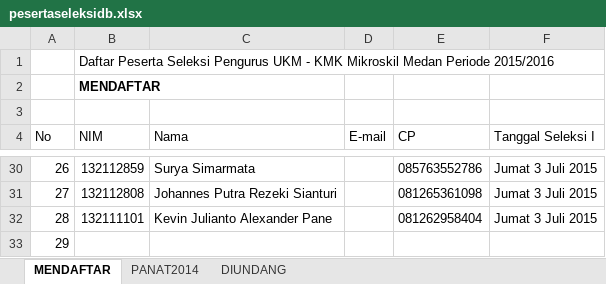
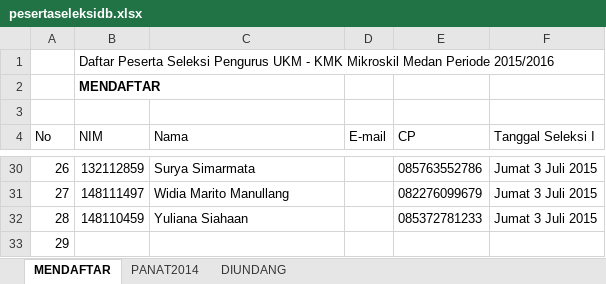
Before and after one commit to davidbezalel/panitiaseleksikmk2015, an Excel workbook: pesertaseleksidb.xlsx, sheet MENDAFTAR, drawn as a sheet; only a part is shown, gaps mark what is left out; values as stored, in another font and other column widths than the file's, no borders; table styles not drawn; the diff covers the shown part only; the diff names each change by its address in the sheet, - before the commit and + after, or states it on an @@ line.

```diff
--- a/pesertaseleksidb.xlsx (sheet MENDAFTAR)
+++ b/pesertaseleksidb.xlsx (sheet MENDAFTAR)
-B31 (NIM): 132112808
+B31 (NIM): 148111497
-C31 (Nama): Johannes Putra Rezeki Sianturi
+C31 (Nama): Widia Marito Manullang
-E31 (CP): 081265361098
+E31 (CP): 082276099679
-B32 (NIM): 132111101
+B32 (NIM): 148110459
-C32 (Nama): Kevin Julianto Alexander Pane
+C32 (Nama): Yuliana Siahaan
-E32 (CP): 081262958404
+E32 (CP): 085372781233
```
Also changed, not shown: 92 edited cells elsewhere in this sheet.
